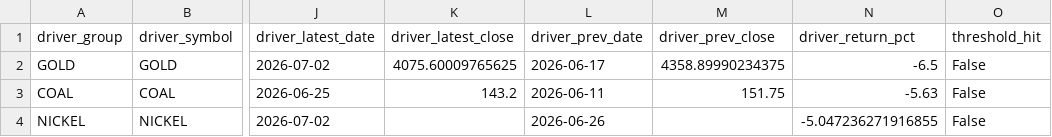
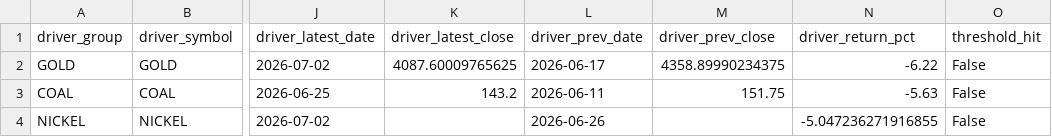
Before and after one commit to KangBaxxxo/indo-market-dashboard, a CSV file: data/processed/latest_driver_signals.csv, drawn as a sheet; only a part is shown, gaps mark what is left out; the diff names each change by its address in the sheet, - before the commit and + after, or states it on an @@ line.

```diff
--- a/data/processed/latest_driver_signals.csv
+++ b/data/processed/latest_driver_signals.csv
-K2 (driver_latest_close): 4075.60009765625
+K2 (driver_latest_close): 4087.60009765625
-N2 (driver_return_pct): -6.5
+N2 (driver_return_pct): -6.22
```
Also changed, not shown: data/processed/gold_hrta_confidence_signal.csv, 2 other files.
